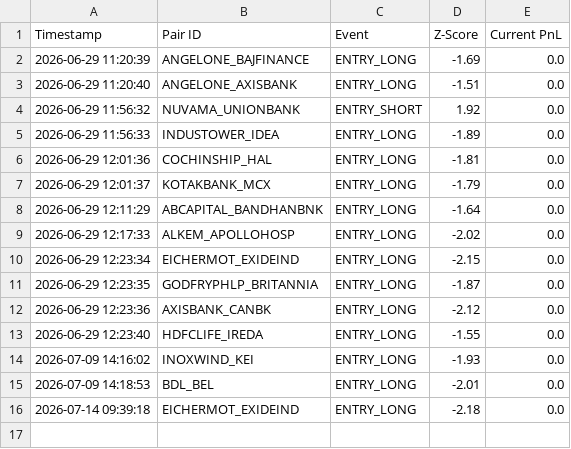
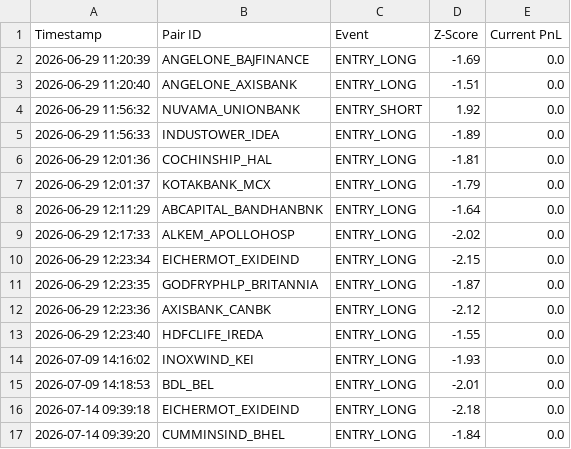
Before and after one commit to rkovath-netizen/pair_trading_ram, a CSV file: forward_test_log.csv, drawn as a sheet; the diff names each change by its address in the sheet, - before the commit and + after, or states it on an @@ line.

Commit message:
Automated Forward Log Update: 2026-07-14 09:39:20 IST

```diff
--- a/forward_test_log.csv
+++ b/forward_test_log.csv
+row 17: 2026-07-14 09:39:20 | CUMMINSIND_BHEL | ENTRY_LONG | -1.84 | 0.0
```
